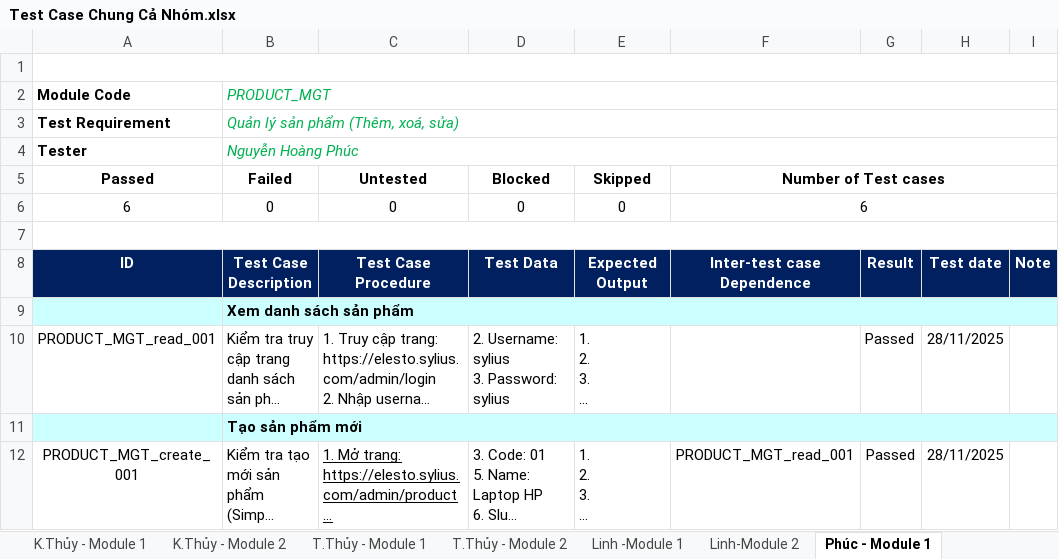
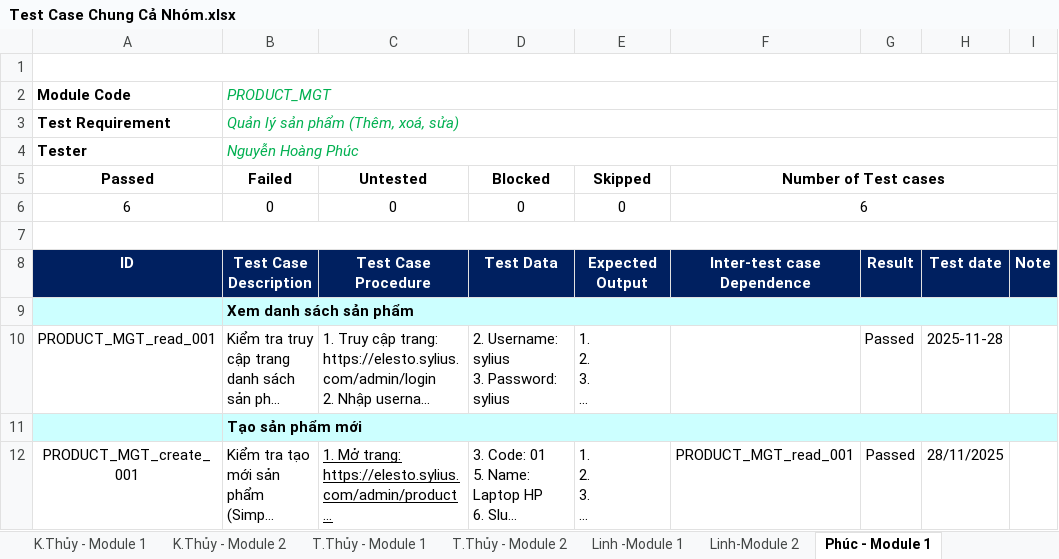
Before and after one commit to ThuyThanhN/KTPM_Nhom-5, an Excel workbook: Test Case Chung Cả Nhóm.xlsx, sheet Phúc - Module 1, drawn as a sheet; only a part is shown; long unchanged cells end in …; values as stored, in another font and other column widths than the file's, no borders; charts and pictures not drawn; the diff names each change by its address in the sheet, - before the commit and + after, or states it on an @@ line.

```diff
--- a/Test Case Chung Cả Nhóm.xlsx (sheet Phúc - Module 1)
+++ b/Test Case Chung Cả Nhóm.xlsx (sheet Phúc - Module 1)
-H10: 28/11/2025
+H10: 2025-11-28
```
Also changed, not shown: sheet K.Thủy - Module 1, sheet K.Thủy - Module 2, sheet Mẩn - Module 1, sheet Nghĩa - Module 2, sheet Nghĩa - Module 1, charts or pictures, 1 other file.
